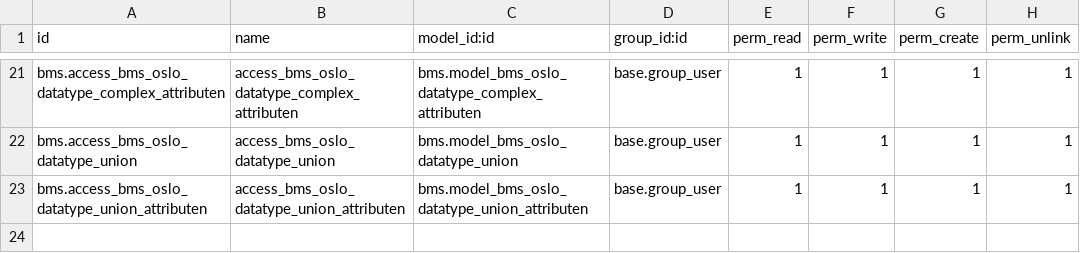
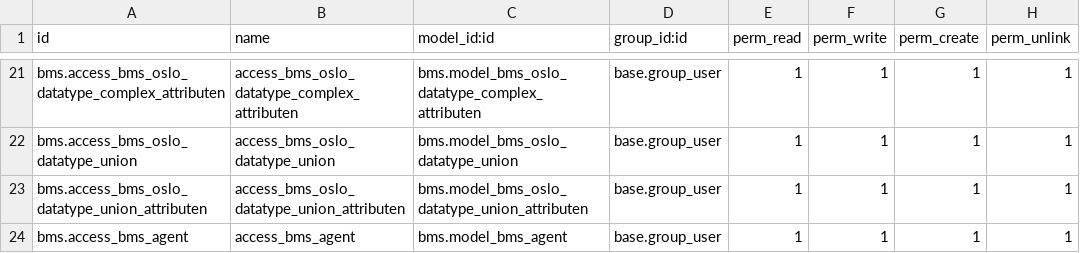
Before and after one commit to engitest-02/bms, a CSV file: bms/security/ir.model.access.csv, drawn as a sheet; only a part is shown, gaps mark what is left out.

Commit message:
[IMP] creation model Agent

```diff
--- a/bms/security/ir.model.access.csv
+++ b/bms/security/ir.model.access.csv
@@ -23 +23,2 @@ bms.access_bms_oslo_datatype_union,access_bms_oslo_datatype_union,bms.model_bms_
 bms.access_bms_oslo_datatype_union_attributen,access_bms_oslo_datatype_union_attributen,bms.model_bms_oslo_datatype_union_attributen,base.group_user,1,1,1,1
+bms.access_bms_agent,access_bms_agent,bms.model_bms_agent,base.group_user,1,1,1,1
```
Also changed, not shown: 4 other files.
